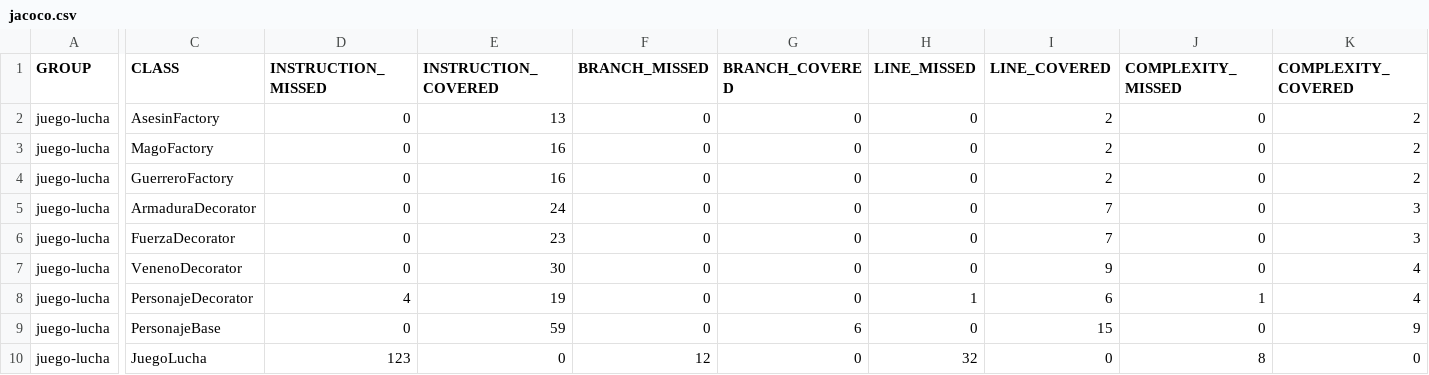
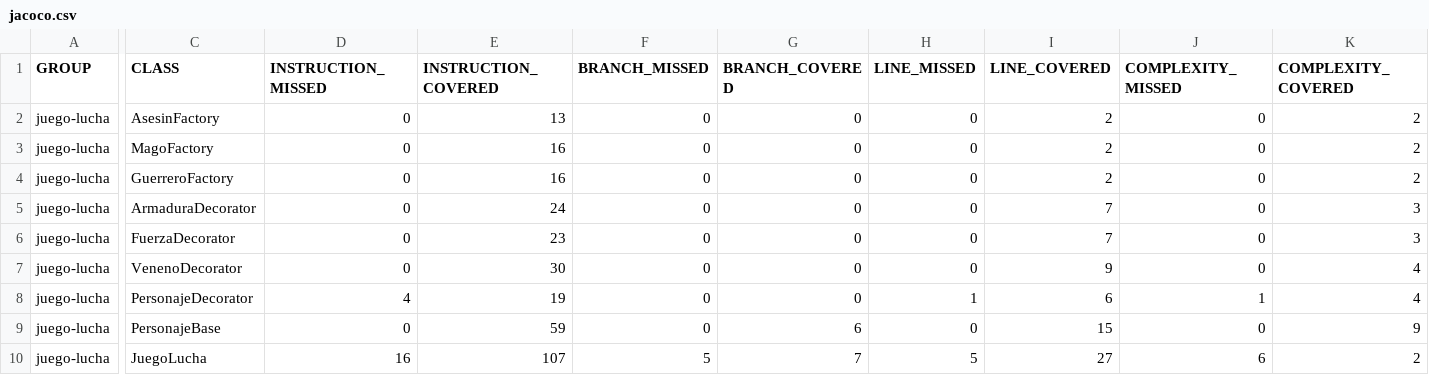
Before and after one commit to pinedajhon247-debug/juego-lucha-patrones, a CSV file: target/site/jacoco/jacoco.csv, drawn as a sheet; only a part is shown, gaps mark what is left out; the diff covers the shown part only; the diff names each change by its address in the sheet, - before the commit and + after, or states it on an @@ line.

```diff
--- a/target/site/jacoco/jacoco.csv
+++ b/target/site/jacoco/jacoco.csv
-D10 (INSTRUCTION_MISSED): 123
+D10 (INSTRUCTION_MISSED): 16
-E10 (INSTRUCTION_COVERED): 0
+E10 (INSTRUCTION_COVERED): 107
-F10 (BRANCH_MISSED): 12
+F10 (BRANCH_MISSED): 5
-G10 (BRANCH_COVERED): 0
+G10 (BRANCH_COVERED): 7
-H10 (LINE_MISSED): 32
+H10 (LINE_MISSED): 5
-I10 (LINE_COVERED): 0
+I10 (LINE_COVERED): 27
-J10 (COMPLEXITY_MISSED): 8
+J10 (COMPLEXITY_MISSED): 6
-K10 (COMPLEXITY_COVERED): 0
+K10 (COMPLEXITY_COVERED): 2
```
Also changed, not shown: 2 edited cells elsewhere in this file, 20 other files.
